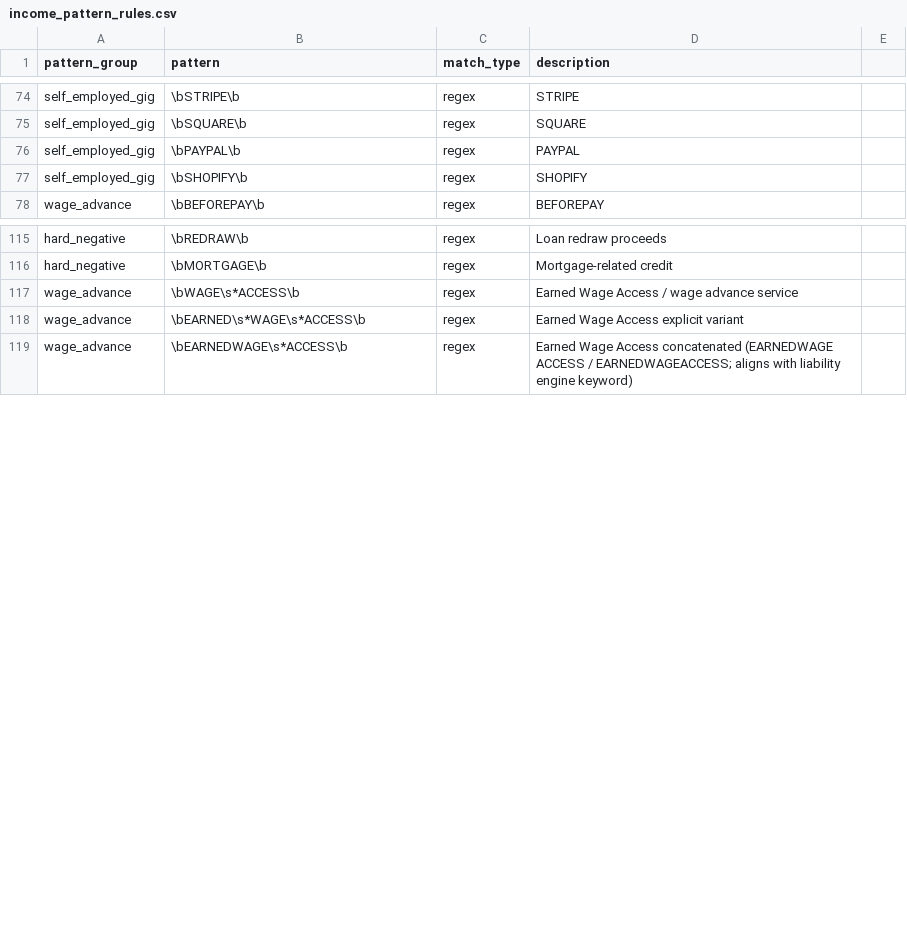
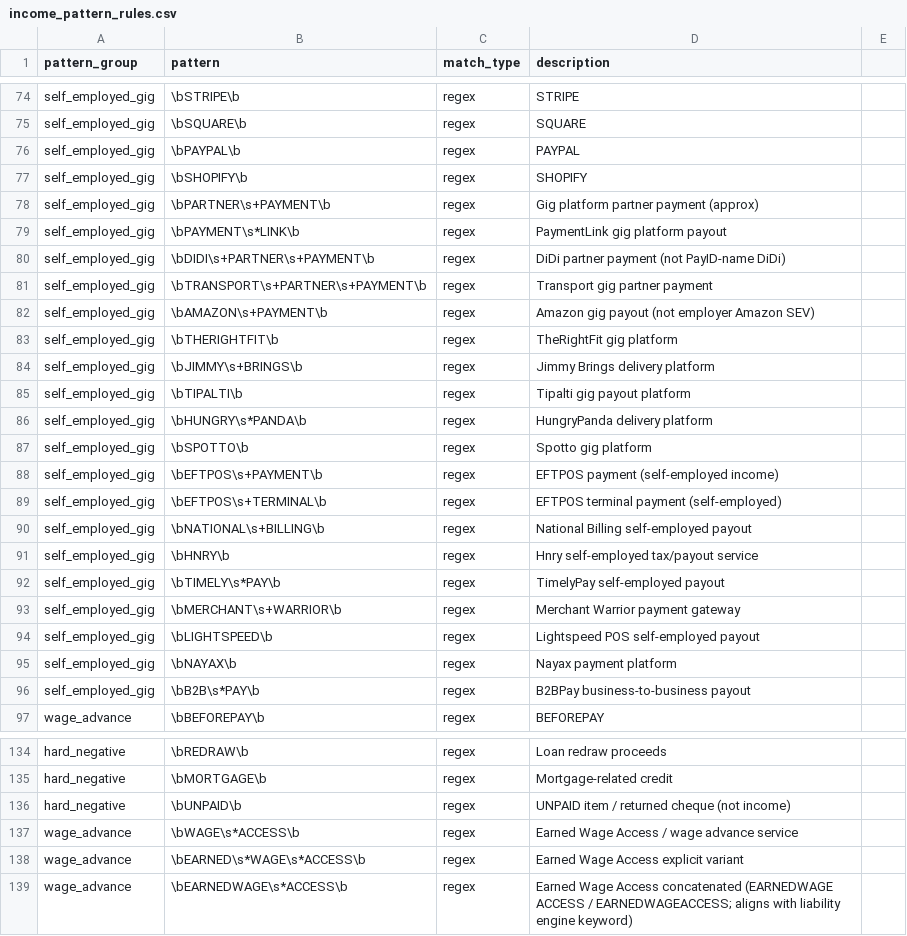
Before and after one commit to EliamZhang/ServiFlow-AI, a CSV file: income_engine/resources/income_pattern_rules.csv, drawn as a sheet; only a part is shown, gaps mark what is left out; the diff names each change by its address in the sheet, - before the commit and + after, or states it on an @@ line.

```diff
--- a/income_engine/resources/income_pattern_rules.csv
+++ b/income_engine/resources/income_pattern_rules.csv
+row 78: self_employed_gig | \bPARTNER\s+PAYMENT\b | regex | Gig platform partner payment (approx)
+row 79: self_employed_gig | \bPAYMENT\s*LINK\b | regex | PaymentLink gig platform payout
+row 80: self_employed_gig | \bDIDI\s+PARTNER\s+PAYMENT\b | regex | DiDi partner payment (not PayID-name DiDi)
+row 81: self_employed_gig | \bTRANSPORT\s+PARTNER\s+PAYMENT\b | regex | Transport gig partner payment
+row 82: self_employed_gig | \bAMAZON\s+PAYMENT\b | regex | Amazon gig payout (not employer Amazon SEV)
+row 83: self_employed_gig | \bTHERIGHTFIT\b | regex | TheRightFit gig platform
+row 84: self_employed_gig | \bJIMMY\s+BRINGS\b | regex | Jimmy Brings delivery platform
+row 85: self_employed_gig | \bTIPALTI\b | regex | Tipalti gig payout platform
+row 86: self_employed_gig | \bHUNGRY\s*PANDA\b | regex | HungryPanda delivery platform
+row 87: self_employed_gig | \bSPOTTO\b | regex | Spotto gig platform
+row 88: self_employed_gig | \bEFTPOS\s+PAYMENT\b | regex | EFTPOS payment (self-employed income)
+row 89: self_employed_gig | \bEFTPOS\s+TERMINAL\b | regex | EFTPOS terminal payment (self-employed)
+row 90: self_employed_gig | \bNATIONAL\s+BILLING\b | regex | National Billing self-employed payout
+row 91: self_employed_gig | \bHNRY\b | regex | Hnry self-employed tax/payout service
+row 92: self_employed_gig | \bTIMELY\s*PAY\b | regex | TimelyPay self-employed payout
+row 93: self_employed_gig | \bMERCHANT\s+WARRIOR\b | regex | Merchant Warrior payment gateway
+row 94: self_employed_gig | \bLIGHTSPEED\b | regex | Lightspeed POS self-employed payout
+row 95: self_employed_gig | \bNAYAX\b | regex | Nayax payment platform
+row 96: self_employed_gig | \bB2B\s*PAY\b | regex | B2BPay business-to-business payout
+row 136: hard_negative | \bUNPAID\b | regex | UNPAID item / returned cheque (not income)
```
Also changed, not shown: 1 other file.
